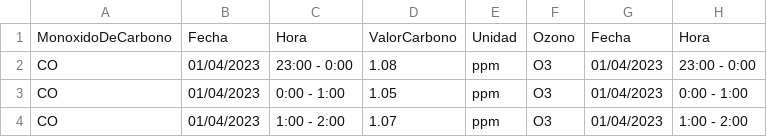
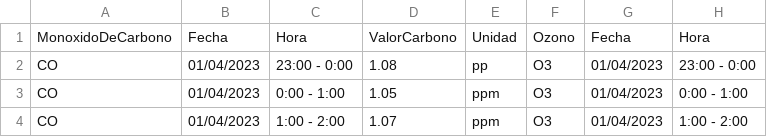
Before and after one commit to LeydLayd/air-quality-linear-regression, a CSV file: AireDataset.csv, drawn as a sheet; only a part is shown; the diff names each change by its address in the sheet, - before the commit and + after, or states it on an @@ line.

Commit message:
Uploading Dataset

```diff
--- a/AireDataset.csv
+++ b/AireDataset.csv
-E2: ppm
+E2: pp
```
